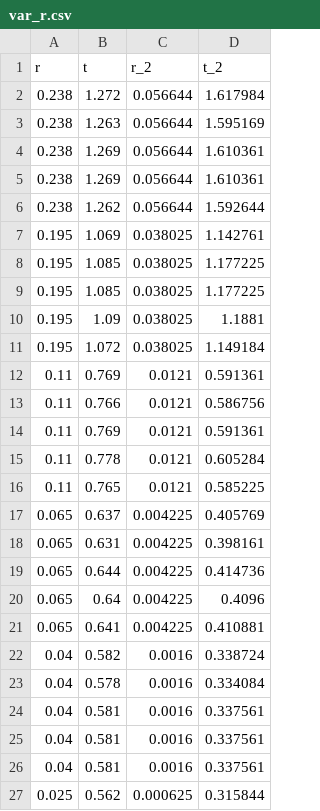
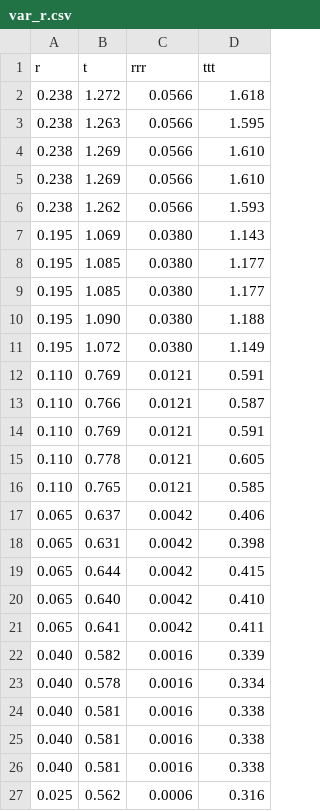
Before and after one commit to sornas/tfya81, a CSV file: labb/experimentell-problemlösning/data/var_r.csv, drawn as a sheet; only a part is shown; the diff covers the shown part only.

```diff
--- a/labb/experimentell-problemlösning/data/var_r.csv
+++ b/labb/experimentell-problemlösning/data/var_r.csv
@@ -1,27 +1,27 @@
-r,t,r_2,t_2
-0.238,1.272,0.056644,1.617984
-0.238,1.263,0.056644,1.595169
-0.238,1.269,0.056644,1.610361
-0.238,1.269,0.056644,1.610361
-0.238,1.262,0.056644,1.592644
-0.195,1.069,0.038025,1.142761
-0.195,1.085,0.038025,1.177225
-0.195,1.085,0.038025,1.177225
-0.195,1.09,0.038025,1.1881
-0.195,1.072,0.038025,1.149184
-0.11,0.769,0.0121,0.591361
-0.11,0.766,0.0121,0.586756
-0.11,0.769,0.0121,0.591361
-0.11,0.778,0.0121,0.605284
-0.11,0.765,0.0121,0.585225
-0.065,0.637,0.004225,0.405769
-0.065,0.631,0.004225,0.398161
-0.065,0.644,0.004225,0.414736
-0.065,0.64,0.004225,0.4096
-0.065,0.641,0.004225,0.410881
-0.04,0.582,0.0016,0.338724
-0.04,0.578,0.0016,0.334084
-0.04,0.581,0.0016,0.337561
-0.04,0.581,0.0016,0.337561
-0.04,0.581,0.0016,0.337561
-0.025,0.562,0.000625,0.315844
+r,t,rrr,ttt
+0.238,1.272,0.0566,1.618
+0.238,1.263,0.0566,1.595
+0.238,1.269,0.0566,1.610
+0.238,1.269,0.0566,1.610
+0.238,1.262,0.0566,1.593
+0.195,1.069,0.0380,1.143
+0.195,1.085,0.0380,1.177
+0.195,1.085,0.0380,1.177
+0.195,1.090,0.0380,1.188
+0.195,1.072,0.0380,1.149
+0.110,0.769,0.0121,0.591
+0.110,0.766,0.0121,0.587
+0.110,0.769,0.0121,0.591
+0.110,0.778,0.0121,0.605
+0.110,0.765,0.0121,0.585
+0.065,0.637,0.0042,0.406
+0.065,0.631,0.0042,0.398
+0.065,0.644,0.0042,0.415
+0.065,0.640,0.0042,0.410
+0.065,0.641,0.0042,0.411
+0.040,0.582,0.0016,0.339
+0.040,0.578,0.0016,0.334
+0.040,0.581,0.0016,0.338
+0.040,0.581,0.0016,0.338
+0.040,0.581,0.0016,0.338
+0.025,0.562,0.0006,0.316
```
Also changed, not shown: 14 edited cells elsewhere in this file, labb/experimentell-problemlösning/data/var_d.csv, labb/experimentell-problemlösning/data/var_l.csv, 1 other file.
